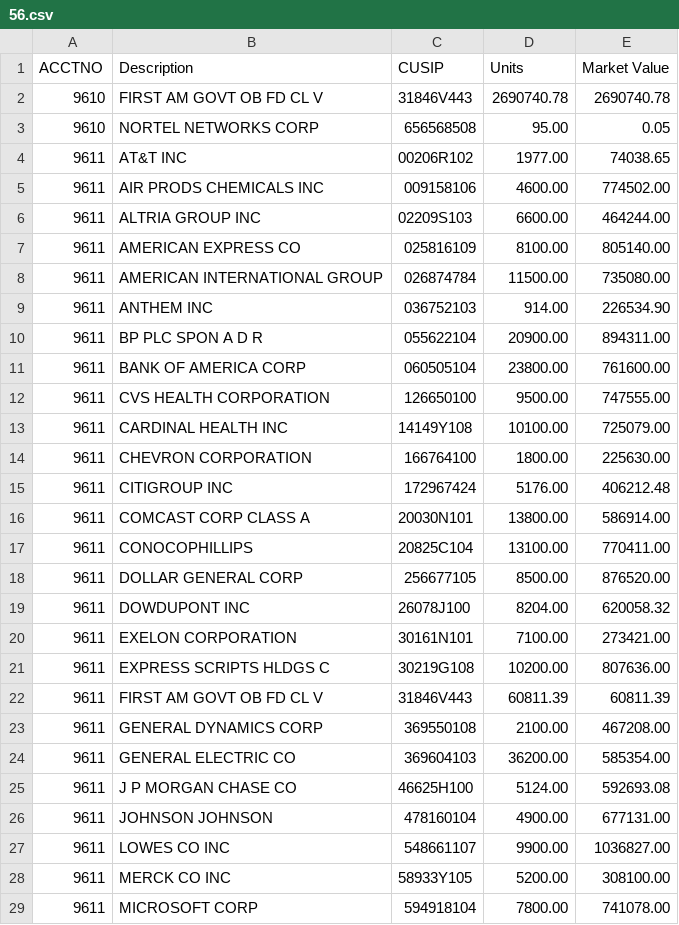
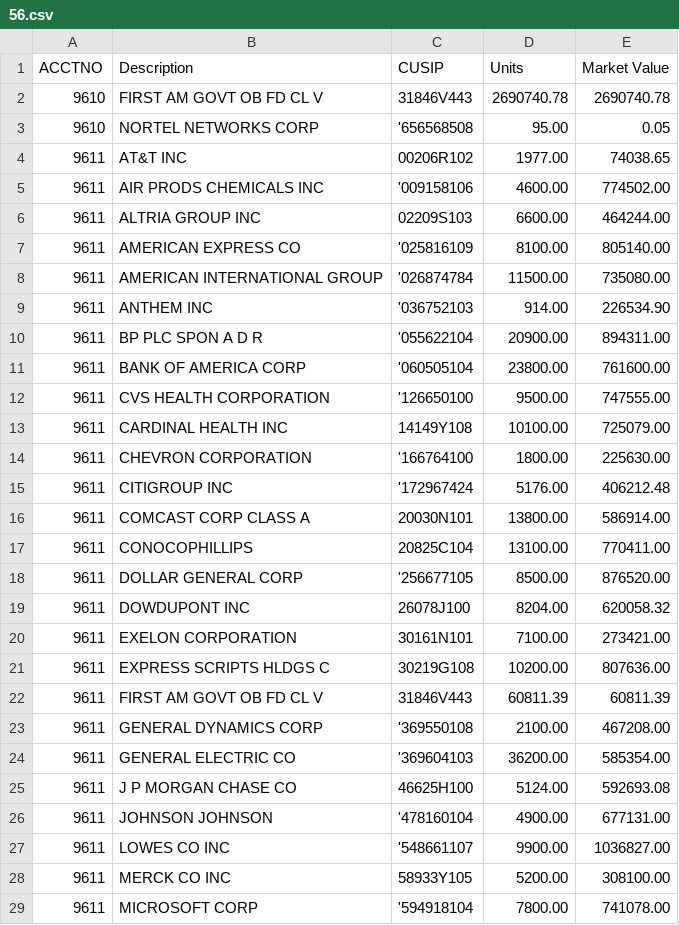
Before and after one commit to ygonzalez/bt_copy_test, a CSV file: lib/tasks/56.csv, drawn as a sheet; only a part is shown; the diff covers the shown part only.

```diff
--- a/lib/tasks/56.csv
+++ b/lib/tasks/56.csv
@@ -2,18 +2,18 @@ ACCTNO,Description,CUSIP,Units,Market Value
 9610,FIRST AM GOVT OB FD CL V,31846V443,2690740.78,2690740.78
-9610,NORTEL NETWORKS CORP,656568508,95.00,0.05
+9610,NORTEL NETWORKS CORP,'656568508,95.00,0.05
 9611,AT&T INC,00206R102,1977.00,74038.65
-9611,AIR PRODS CHEMICALS INC,009158106,4600.00,774502.00
+9611,AIR PRODS CHEMICALS INC,'009158106,4600.00,774502.00
 9611,ALTRIA GROUP INC,02209S103,6600.00,464244.00
-9611,AMERICAN EXPRESS CO,025816109,8100.00,805140.00
-9611,AMERICAN INTERNATIONAL GROUP,026874784,11500.00,735080.00
-9611,ANTHEM INC,036752103,914.00,226534.90
-9611,BP PLC SPON A D R,055622104,20900.00,894311.00
-9611,BANK OF AMERICA CORP,060505104,23800.00,761600.00
-9611,CVS HEALTH CORPORATION,126650100,9500.00,747555.00
+9611,AMERICAN EXPRESS CO,'025816109,8100.00,805140.00
+9611,AMERICAN INTERNATIONAL GROUP,'026874784,11500.00,735080.00
+9611,ANTHEM INC,'036752103,914.00,226534.90
+9611,BP PLC SPON A D R,'055622104,20900.00,894311.00
+9611,BANK OF AMERICA CORP,'060505104,23800.00,761600.00
+9611,CVS HEALTH CORPORATION,'126650100,9500.00,747555.00
 9611,CARDINAL HEALTH INC,14149Y108,10100.00,725079.00
-9611,CHEVRON CORPORATION,166764100,1800.00,225630.00
-9611,CITIGROUP INC,172967424,5176.00,406212.48
+9611,CHEVRON CORPORATION,'166764100,1800.00,225630.00
+9611,CITIGROUP INC,'172967424,5176.00,406212.48
 9611,COMCAST CORP CLASS A,20030N101,13800.00,586914.00
 9611,CONOCOPHILLIPS,20825C104,13100.00,770411.00
-9611,DOLLAR GENERAL CORP,256677105,8500.00,876520.00
+9611,DOLLAR GENERAL CORP,'256677105,8500.00,876520.00
 9611,DOWDUPONT INC,26078J100,8204.00,620058.32
@@ -22,8 +22,8 @@ ACCTNO,Description,CUSIP,Units,Market Value
 9611,FIRST AM GOVT OB FD CL V,31846V443,60811.39,60811.39
-9611,GENERAL DYNAMICS CORP,369550108,2100.00,467208.00
-9611,GENERAL ELECTRIC CO,369604103,36200.00,585354.00
+9611,GENERAL DYNAMICS CORP,'369550108,2100.00,467208.00
+9611,GENERAL ELECTRIC CO,'369604103,36200.00,585354.00
 9611,J P MORGAN CHASE CO,46625H100,5124.00,592693.08
-9611,JOHNSON JOHNSON,478160104,4900.00,677131.00
-9611,LOWES CO INC,548661107,9900.00,1036827.00
+9611,JOHNSON JOHNSON,'478160104,4900.00,677131.00
+9611,LOWES CO INC,'548661107,9900.00,1036827.00
 9611,MERCK CO INC,58933Y105,5200.00,308100.00
-9611,MICROSOFT CORP,594918104,7800.00,741078.00
+9611,MICROSOFT CORP,'594918104,7800.00,741078.00
```
Also changed, not shown: 35 edited cells elsewhere in this file, 1 other file.
